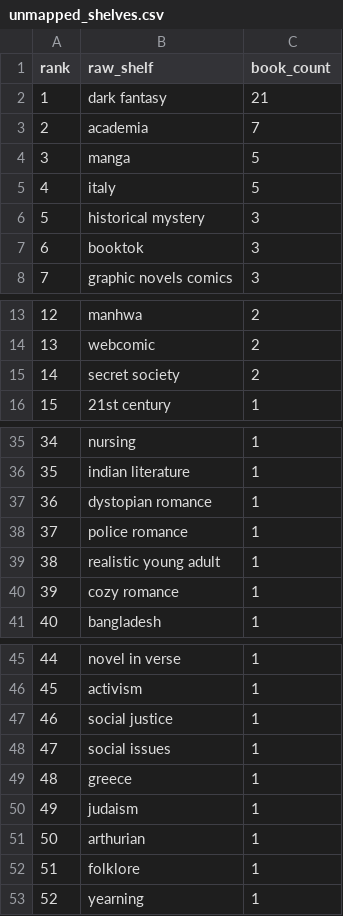
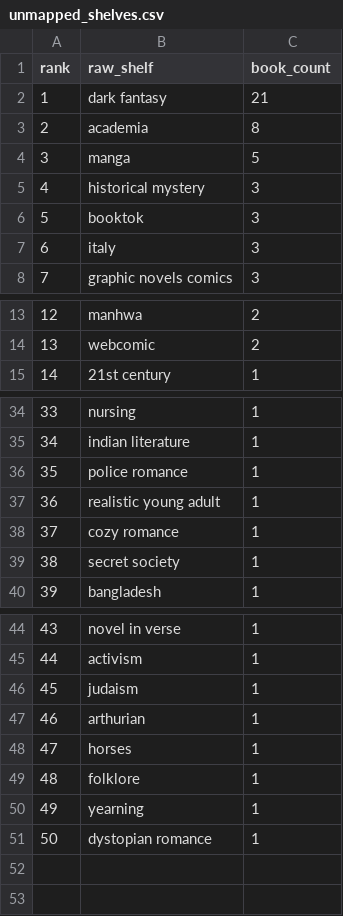
Before and after one commit to mariah32p/threnne-analytics, a CSV file: data/exports/unmapped_shelves.csv, drawn as a sheet; only a part is shown, gaps mark what is left out; removed rows and columns are numbered as before the commit, all else as after; the diff names each change by its address in the sheet, - before the commit and + after, or states it on an @@ line.

```diff
--- a/data/exports/unmapped_shelves.csv
+++ b/data/exports/unmapped_shelves.csv
-C3 (book_count): 7
+C3 (book_count): 8
-row 5: 4 | italy | 5
@@ column A (rank) renumbered between rows 5 and 50 @@
+row 7: 6 | italy | 3
-row 15: 14 | secret society | 2
+row 39: 38 | secret society | 1
-row 47: 46 | social justice | 1
-row 48: 47 | social issues | 1
-row 49: 48 | greece | 1
+row 48: 47 | horses | 1
@@ row 37 moved to row 51: 50 @@
```
Also changed, not shown: data/exports/forecast_report.csv, data/exports/forecast_stacks_report.csv, 4 other files.
